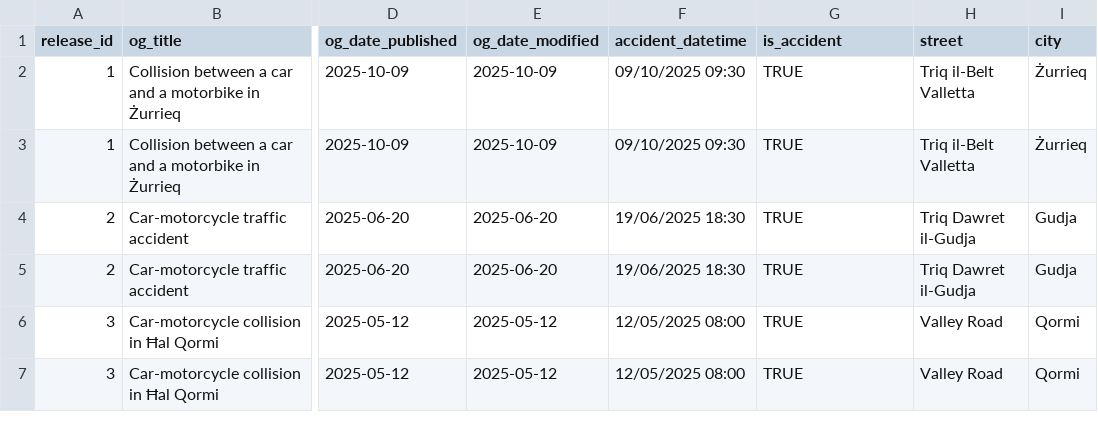
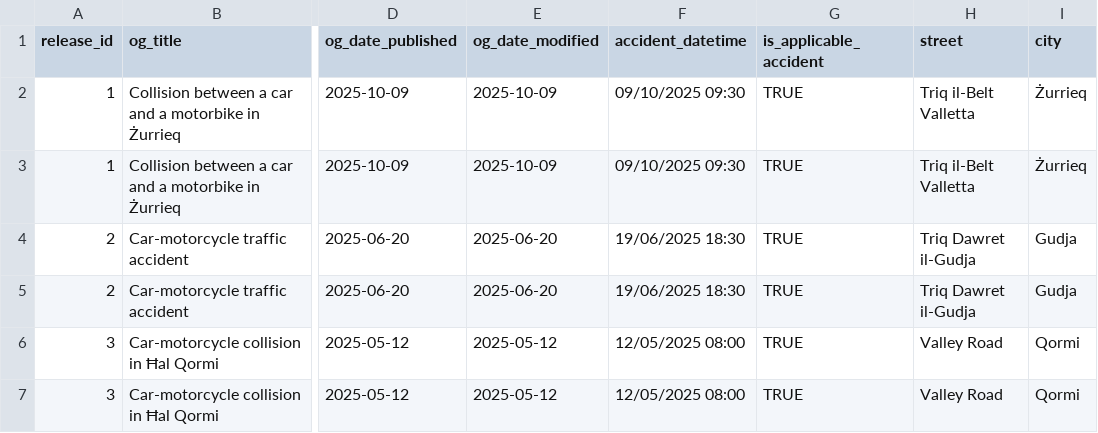
Before and after one commit to michael-vella/ics5110-assignment, a CSV file: data/staging/audited/press_releases.csv, drawn as a sheet; only a part is shown, gaps mark what is left out; the diff names each change by its address in the sheet, - before the commit and + after, or states it on an @@ line.

```diff
--- a/data/staging/audited/press_releases.csv
+++ b/data/staging/audited/press_releases.csv
-G1: is_accident
+G1: is_applicable_accident
```
Also changed, not shown: data/staging/audited/news_articles.csv, 5 other files.
